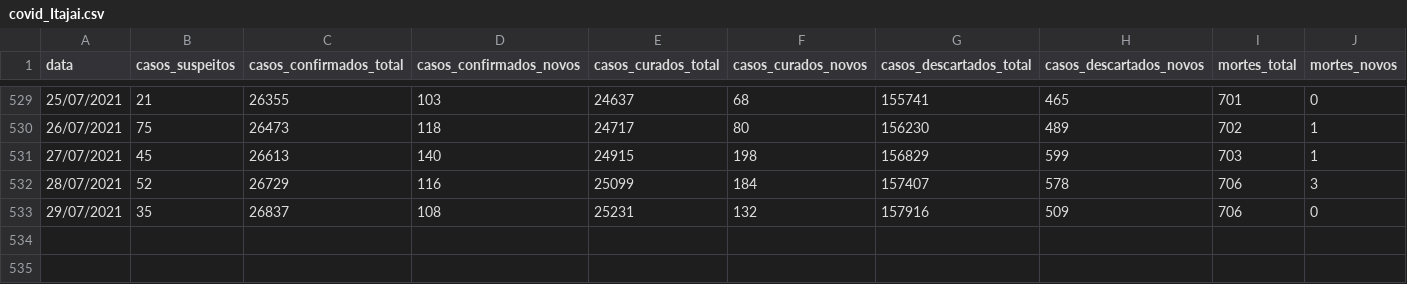
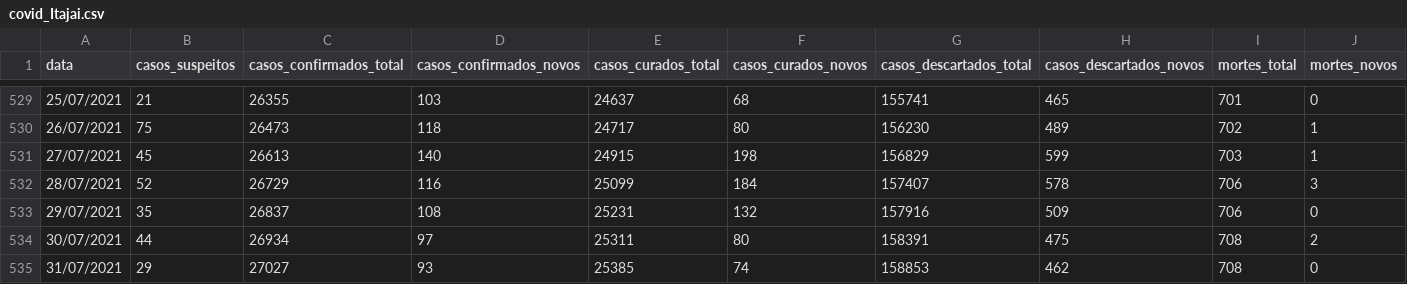
Before and after one commit to ingoramos/dashboardItj, a CSV file: covid_Itajai.csv, drawn as a sheet; only a part is shown, gaps mark what is left out; rows hold the shown columns only; the diff names each change by its address in the sheet, - before the commit and + after, or states it on an @@ line.

```diff
--- a/covid_Itajai.csv
+++ b/covid_Itajai.csv
+row 534: 30/07/2021 | 44 | 26934 | 97 | 25311 | 80 | 158391 | 475 | 708 | 2
+row 535: 31/07/2021 | 29 | 27027 | 93 | 25385 | 74 | 158853 | 462 | 708 | 0
```
Also changed, not shown: marieta.csv, obitos_covid.csv, 1 other file.
